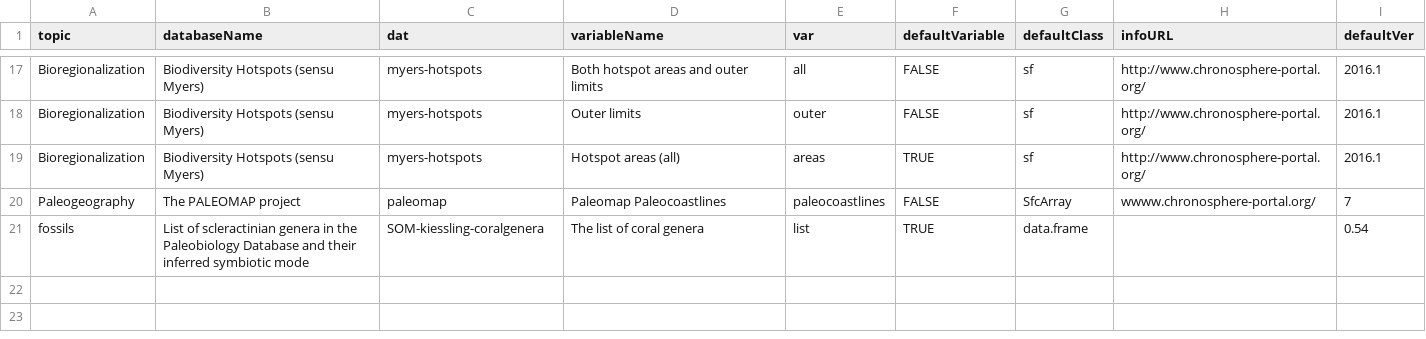
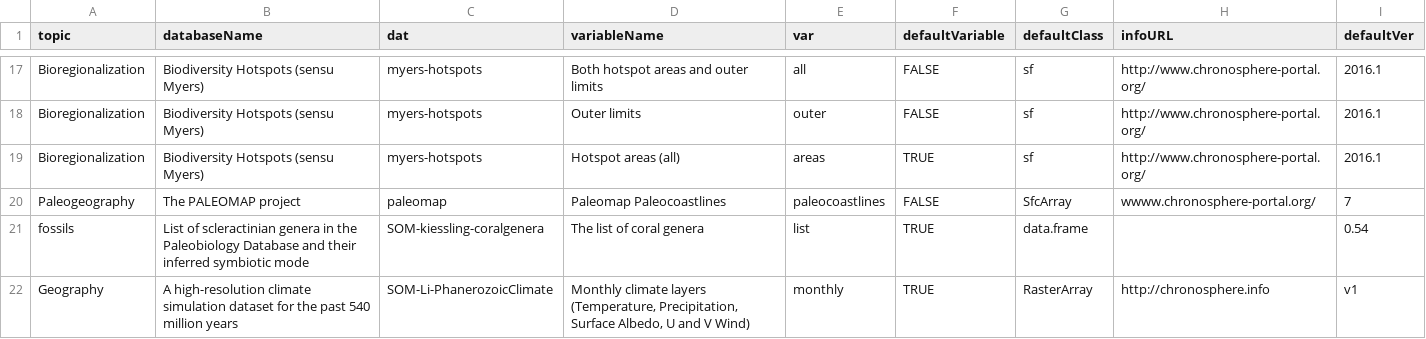
Before and after one commit to chronosphere-info/chrono_arch_2, a CSV file: users/public/R/subguide.csv, drawn as a sheet; only a part is shown, gaps mark what is left out; the diff names each change by its address in the sheet, - before the commit and + after, or states it on an @@ line.

```diff
--- a/users/public/R/subguide.csv
+++ b/users/public/R/subguide.csv
+row 22: Geography | A high-resolution climate simulation dataset for the past 540 million years | SOM-Li-PhanerozoicClimate | Monthly climate layers (Temperature, Precipitation, Surface Albedo, U and V Wind) | monthly | TRUE | RasterArray | http://chronosphere.info | v1
```
Also changed, not shown: users/public/R/submaster.csv, users/public/guide.csv, 4 other files.
